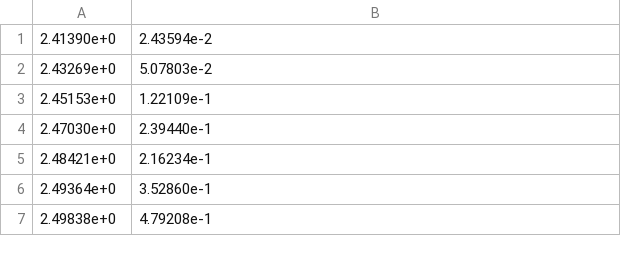
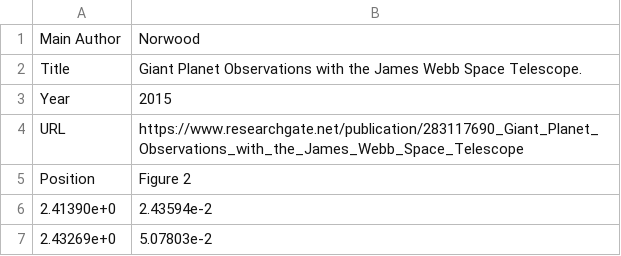
Before and after one commit to stwuiwmoc/------, a CSV file: raw_data/Norwood_etal_2015_fig2.csv, drawn as a sheet; only a part is shown; the shorter side is filled out with more unchanged rows; the diff names each change by its address in the sheet, - before the commit and + after, or states it on an @@ line.

```diff
--- a/raw_data/Norwood_etal_2015_fig2.csv
+++ b/raw_data/Norwood_etal_2015_fig2.csv
+row 1: Main Author | Norwood
+row 2: Title | Giant Planet Observations with the James Webb Space Telescope.
+row 3: Year | 2015
+row 4: URL | https://www.researchgate.net/publication/283117690_Giant_Planet_Observations_with_the_James_Webb_Space_Telescope
+row 5: Position | Figure 2
```
Also changed, not shown: 1 other file.
